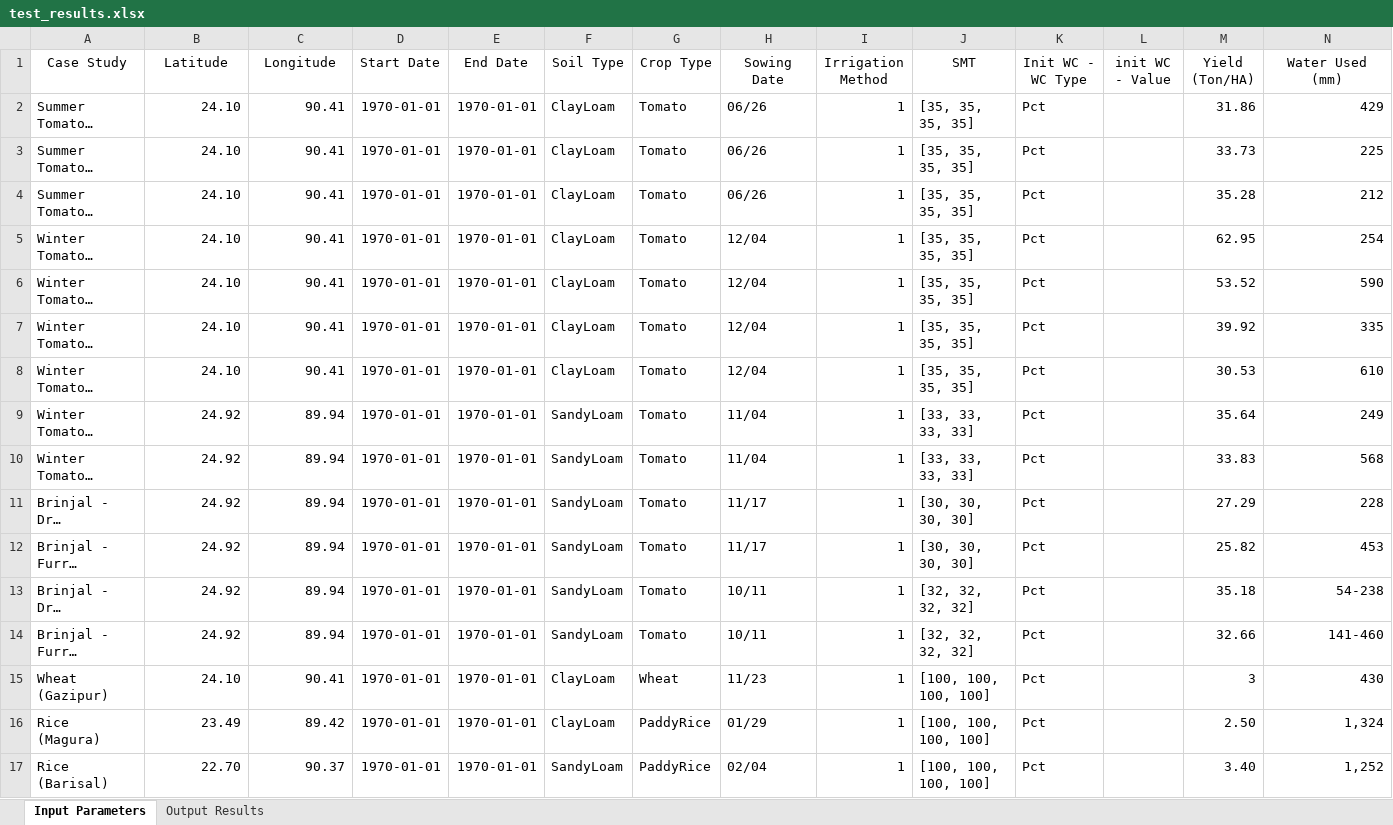
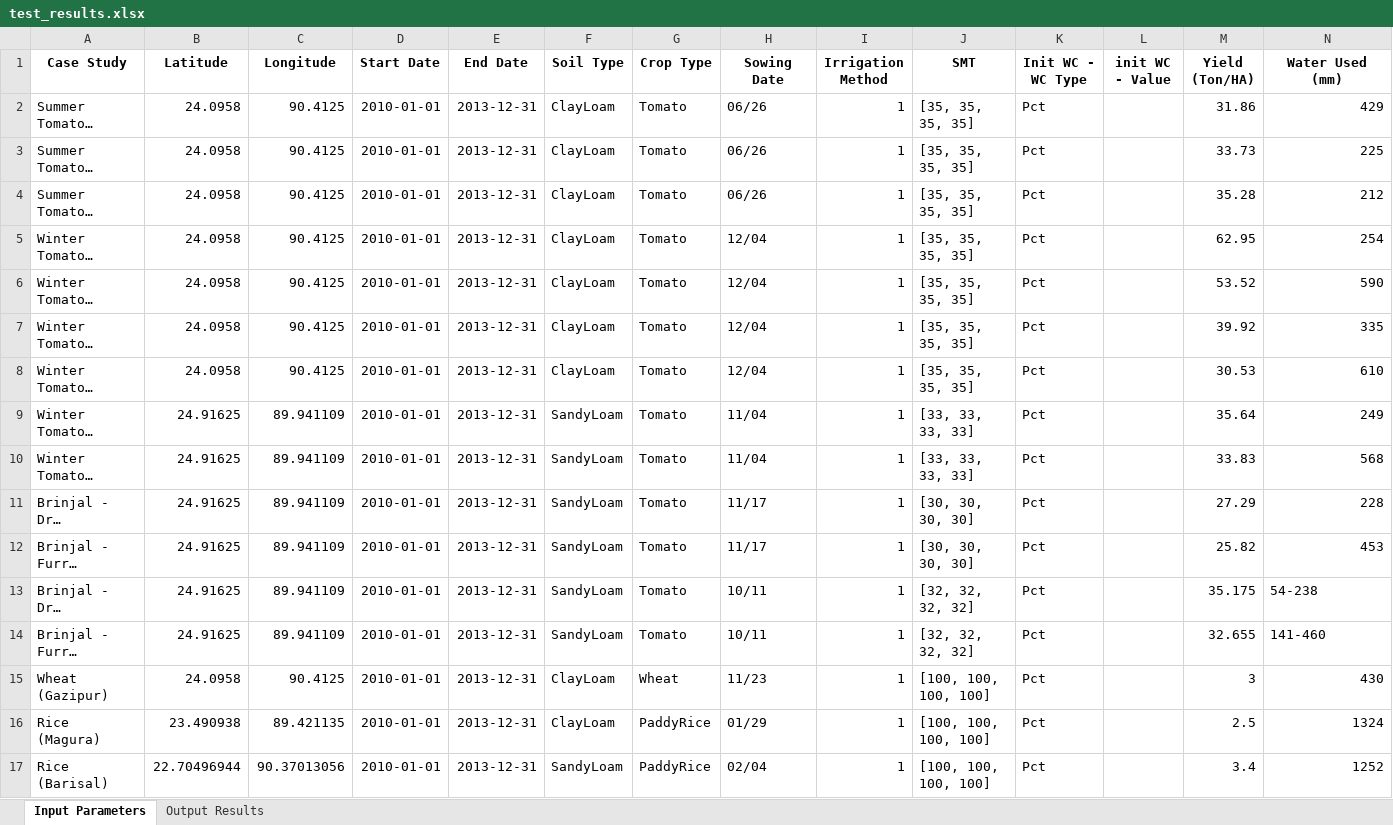
Before and after one commit to stephansmit/heliostrome, an Excel workbook: heliostrome/jip_project/results/test_results.xlsx, sheet Input Parameters, drawn as a sheet; only a part is shown; long unchanged cells end in …; values as stored, in another font and other column widths than the file's, no borders; the diff covers the shown part only; the diff names each change by its address in the sheet, - before the commit and + after, or states it on an @@ line.

```diff
--- a/heliostrome/jip_project/results/test_results.xlsx (sheet Input Parameters)
+++ b/heliostrome/jip_project/results/test_results.xlsx (sheet Input Parameters)
-A1:N1 bold: off
+A1:N1 bold: on
-B2:B8 (Latitude): 24.10
+B2:B8 (Latitude): 24.0958
-C2:C8 (Longitude): 90.41
+C2:C8 (Longitude): 90.4125
-D2:D17 (Start Date): 1970-01-01
+D2:D17 (Start Date): 2010-01-01
-E2:E17 (End Date): 1970-01-01
+E2:E17 (End Date): 2013-12-31
-B9:B14 (Latitude): 24.92
+B9:B14 (Latitude): 24.91625
-C9:C14 (Longitude): 89.94
+C9:C14 (Longitude): 89.941109
-M13 (Yield (Ton/HA)): 35.18
+M13 (Yield (Ton/HA)): 35.175
-N13:N14 alignment: right
+N13:N14 alignment: left
-M14 (Yield (Ton/HA)): 32.66
+M14 (Yield (Ton/HA)): 32.655
-B15 (Latitude): 24.10
+B15 (Latitude): 24.0958
-C15 (Longitude): 90.41
+C15 (Longitude): 90.4125
-B16 (Latitude): 23.49
+B16 (Latitude): 23.490938
-C16 (Longitude): 89.42
+C16 (Longitude): 89.421135
-M16 (Yield (Ton/HA)): 2.50
+M16 (Yield (Ton/HA)): 2.5
-N16 (Water Used (mm)): 1,324
+N16 (Water Used (mm)): 1324
-B17 (Latitude): 22.70
+B17 (Latitude): 22.70496944
-C17 (Longitude): 90.37
+C17 (Longitude): 90.37013056
-M17 (Yield (Ton/HA)): 3.40
+M17 (Yield (Ton/HA)): 3.4
-N17 (Water Used (mm)): 1,252
+N17 (Water Used (mm)): 1252
```
Also changed, not shown: cell formats elsewhere in this sheet, sheet Output Results, heliostrome/jip_project/results/Factors to run simulation.xlsx.
